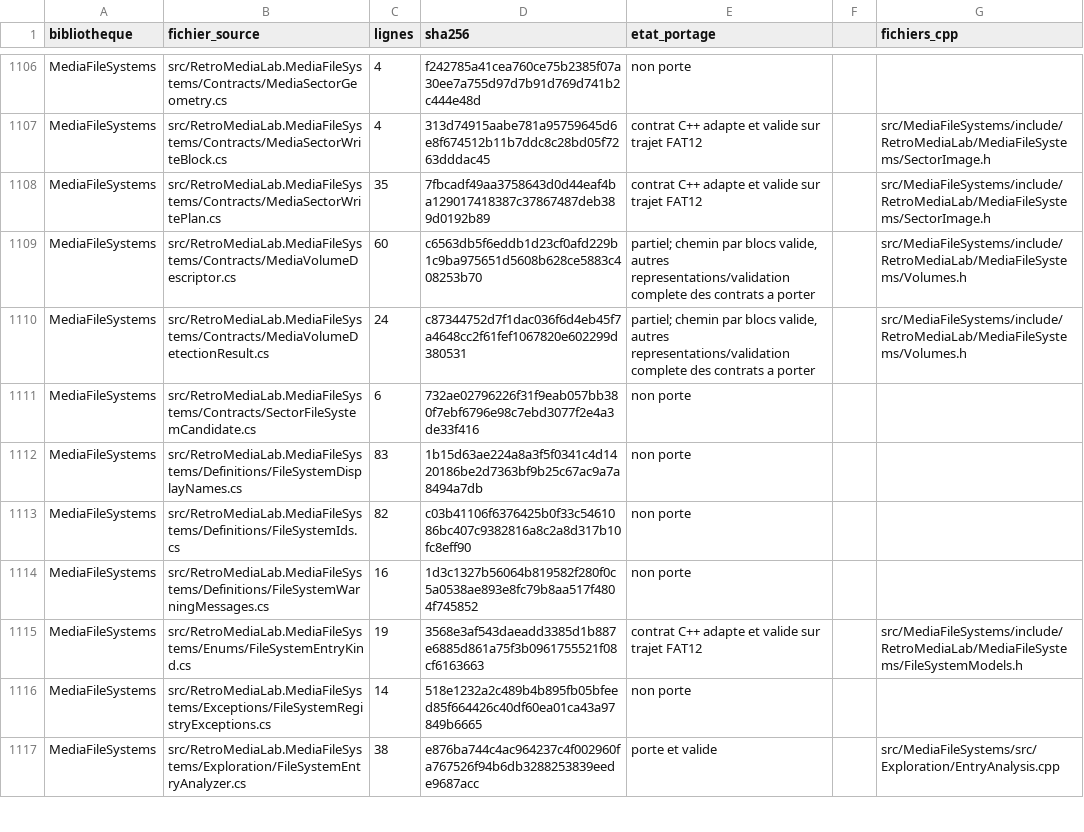
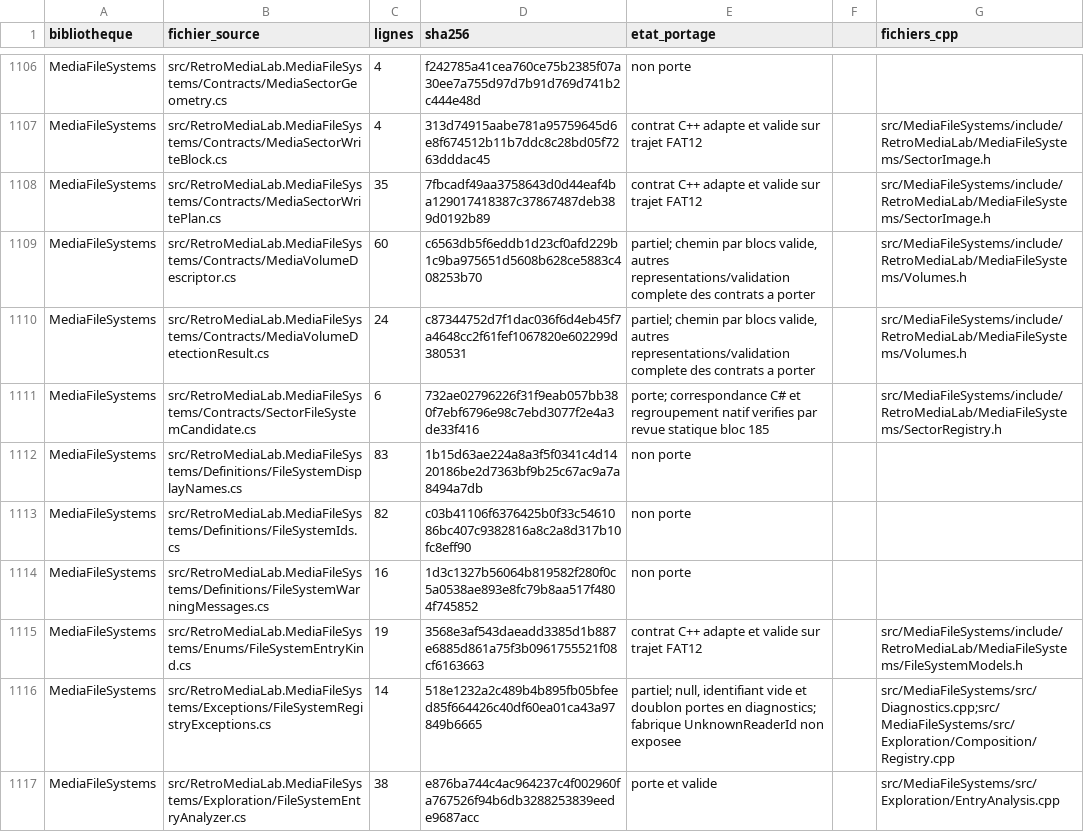
Before and after one commit to overthetop78/Retro-Media-Lab_CPP, a CSV file: docs/references/retro-media-lab/media/inventaire-csharp.csv, drawn as a sheet; only a part is shown, gaps mark what is left out; the diff covers the shown part only.

Commit message:
Porte les politiques d interpretation MFS et corrige l inventaire verifie

```diff
--- a/docs/references/retro-media-lab/media/inventaire-csharp.csv
+++ b/docs/references/retro-media-lab/media/inventaire-csharp.csv
@@ -1110,3 +1110,3 @@ MediaFileSystems,src/RetroMediaLab.MediaFileSystems/Contracts/MediaVolumeDescrip
 MediaFileSystems,src/RetroMediaLab.MediaFileSystems/Contracts/MediaVolumeDetectionResult.cs,24,c87344752d7f1dac036f6d4eb45f7a4648cc2f61fef1067820e602299d380531,"partiel; chemin par blocs valide, autres representations/validation complete des contrats a porter",,src/MediaFileSystems/include/RetroMediaLab/MediaFileSystems/Volumes.h
-MediaFileSystems,src/RetroMediaLab.MediaFileSystems/Contracts/SectorFileSystemCandidate.cs,6,732ae02796226f31f9eab057bb380f7ebf6796e98c7ebd3077f2e4a3de33f416,non porte,,
+MediaFileSystems,src/RetroMediaLab.MediaFileSystems/Contracts/SectorFileSystemCandidate.cs,6,732ae02796226f31f9eab057bb380f7ebf6796e98c7ebd3077f2e4a3de33f416,porte; correspondance C# et regroupement natif verifies par revue statique bloc 185,,src/MediaFileSystems/include/RetroMediaLab/MediaFileSystems/SectorRegistry.h
 MediaFileSystems,src/RetroMediaLab.MediaFileSystems/Definitions/FileSystemDisplayNames.cs,83,1b15d63ae224a8a3f5f0341c4d1420186be2d7363bf9b25c67ac9a7a8494a7db,non porte,,
@@ -1115,3 +1115,3 @@ MediaFileSystems,src/RetroMediaLab.MediaFileSystems/Definitions/FileSystemWarnin
 MediaFileSystems,src/RetroMediaLab.MediaFileSystems/Enums/FileSystemEntryKind.cs,19,3568e3af543daeadd3385d1b887e6885d861a75f3b0961755521f08cf6163663,contrat C++ adapte et valide sur trajet FAT12,,src/MediaFileSystems/include/RetroMediaLab/MediaFileSystems/FileSystemModels.h
-MediaFileSystems,src/RetroMediaLab.MediaFileSystems/Exceptions/FileSystemRegistryExceptions.cs,14,518e1232a2c489b4b895fb05bfeed85f664426c40df60ea01ca43a97849b6665,non porte,,
+MediaFileSystems,src/RetroMediaLab.MediaFileSystems/Exceptions/FileSystemRegistryExceptions.cs,14,518e1232a2c489b4b895fb05bfeed85f664426c40df60ea01ca43a97849b6665,"partiel; null, identifiant vide et doublon portes en diagnostics; fabrique UnknownReaderId non exposee",,src/MediaFileSystems/src/Diagnostics.cpp;src/MediaFileSystems/src/Exploration/Composition/Registry.cpp
 MediaFileSystems,src/RetroMediaLab.MediaFileSystems/Exploration/FileSystemEntryAnalyzer.cs,38,e876ba744c4ac964237c4f002960fa767526f94b6db3288253839eede9687acc,porte et valide,,src/MediaFileSystems/src/Exploration/EntryAnalysis.cpp
```
Also changed, not shown: 34 edited cells elsewhere in this file, 12 other files.
